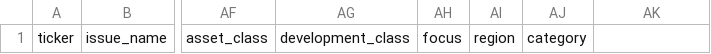
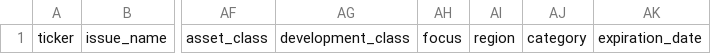
Before and after one commit to MikeConner/etfg-engine-etl, a CSV file: public/etpr_template.csv, drawn as a sheet; only a part is shown, gaps mark what is left out; the diff names each change by its address in the sheet, - before the commit and + after, or states it on an @@ line.

Commit message:
Add expiration date to ETPR template

```diff
--- a/public/etpr_template.csv
+++ b/public/etpr_template.csv
-AK1: (empty)
+AK1: expiration_date
```
Also changed, not shown: 1 other file.
